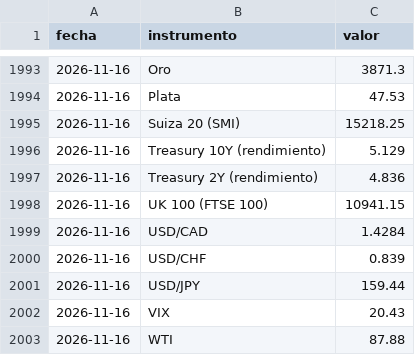
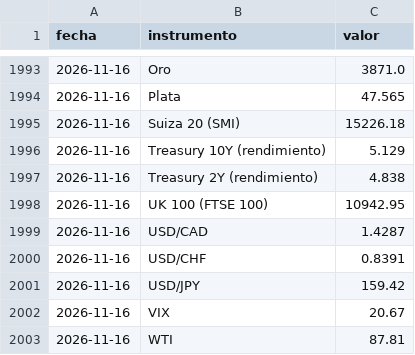
Before and after one commit to mrwaizer/swing-precios, a CSV file: historial.csv, drawn as a sheet; only a part is shown, gaps mark what is left out; the diff covers the shown part only.

```diff
--- a/historial.csv
+++ b/historial.csv
@@ -1993,11 +1993,11 @@ fecha,instrumento,valor
-2026-11-16,Oro,3871.3
-2026-11-16,Plata,47.53
-2026-11-16,Suiza 20 (SMI),15218.25
+2026-11-16,Oro,3871.0
+2026-11-16,Plata,47.565
+2026-11-16,Suiza 20 (SMI),15226.18
 2026-11-16,Treasury 10Y (rendimiento),5.129
-2026-11-16,Treasury 2Y (rendimiento),4.836
-2026-11-16,UK 100 (FTSE 100),10941.15
-2026-11-16,USD/CAD,1.4284
-2026-11-16,USD/CHF,0.839
-2026-11-16,USD/JPY,159.44
-2026-11-16,VIX,20.43
-2026-11-16,WTI,87.88
+2026-11-16,Treasury 2Y (rendimiento),4.838
+2026-11-16,UK 100 (FTSE 100),10942.95
+2026-11-16,USD/CAD,1.4287
+2026-11-16,USD/CHF,0.8391
+2026-11-16,USD/JPY,159.42
+2026-11-16,VIX,20.67
+2026-11-16,WTI,87.81
```
Also changed, not shown: 24 edited cells elsewhere in this file, 2 other files.
